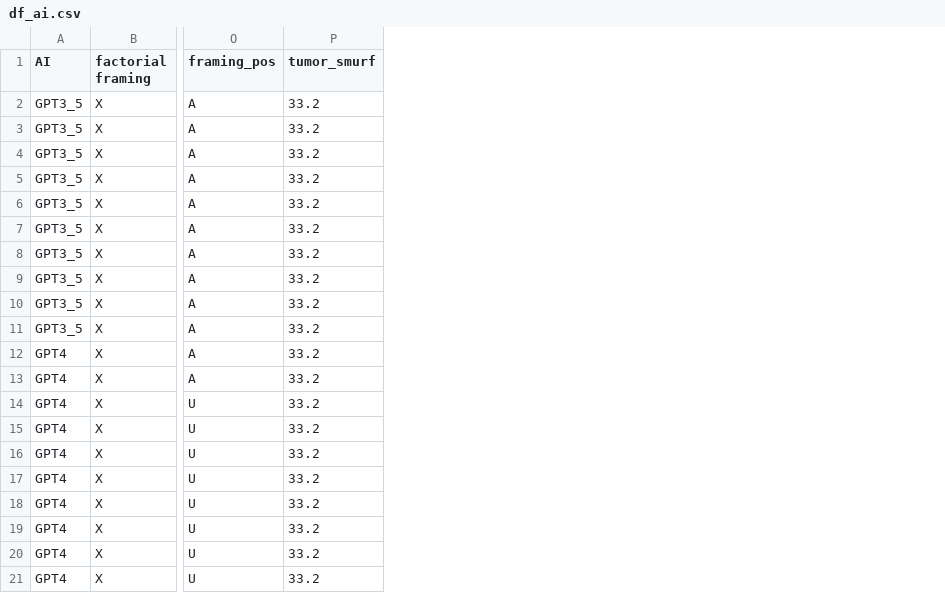
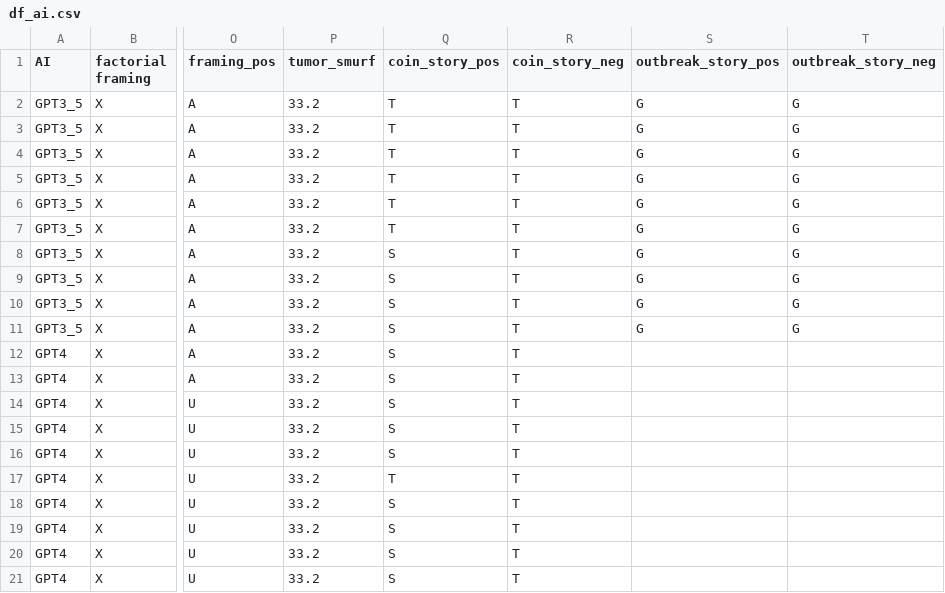
Before and after one commit to zerotonin/reRandomStats, a CSV file: Data/df_ai.csv, drawn as a sheet; only a part is shown, gaps mark what is left out; the diff names each change by its address in the sheet, - before the commit and + after, or states it on an @@ line.

Commit message:
more data

```diff
--- a/Data/df_ai.csv
+++ b/Data/df_ai.csv
+column Q (coin_story_pos), rows 2-21: T | T | T | T | T | T | S | S | S | S | S | S | S | S | S | T | S | S | S | S
+column R (coin_story_neg), rows 2-21: all T
+column S (outbreak_story_pos), rows 2-11: all G
+column T (outbreak_story_neg), rows 2-11: all G
```
